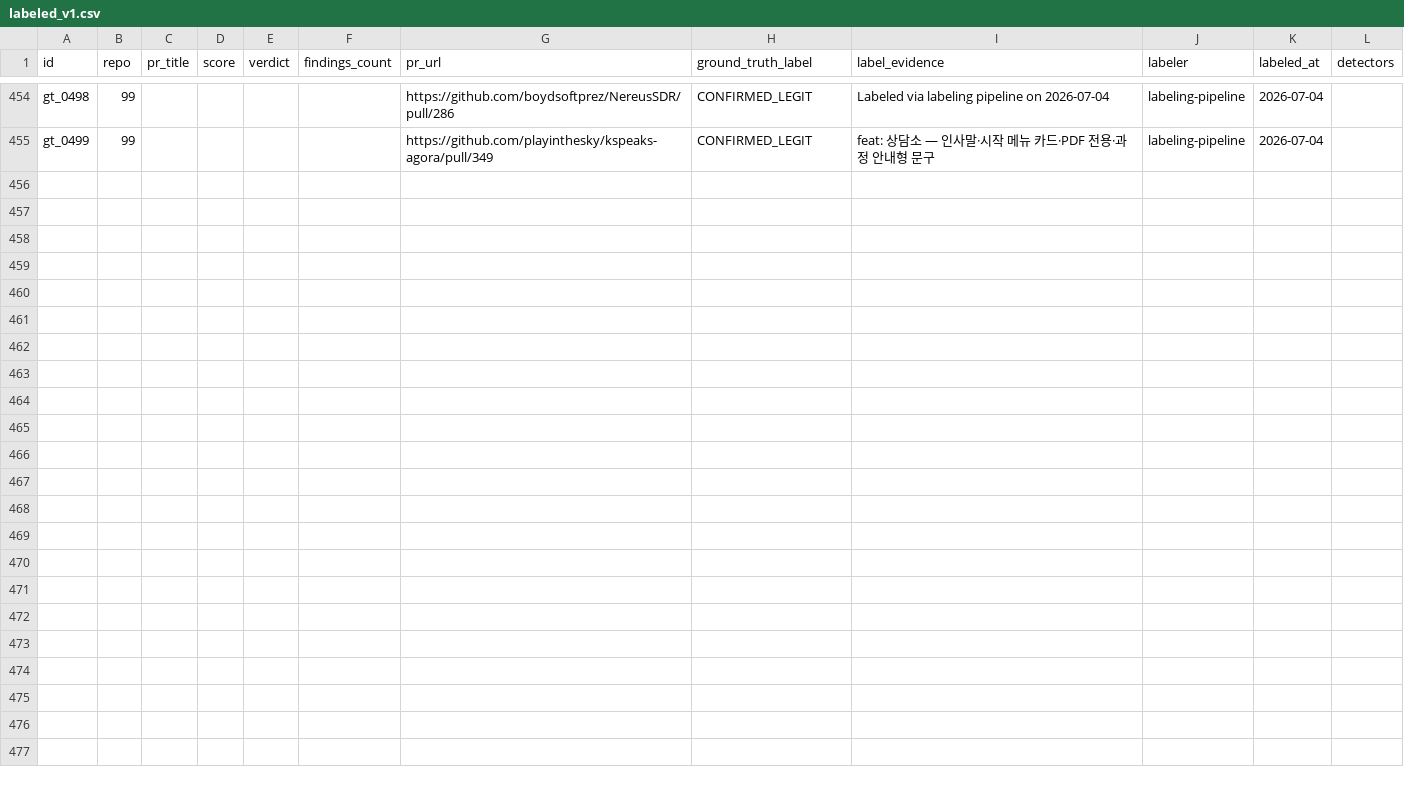
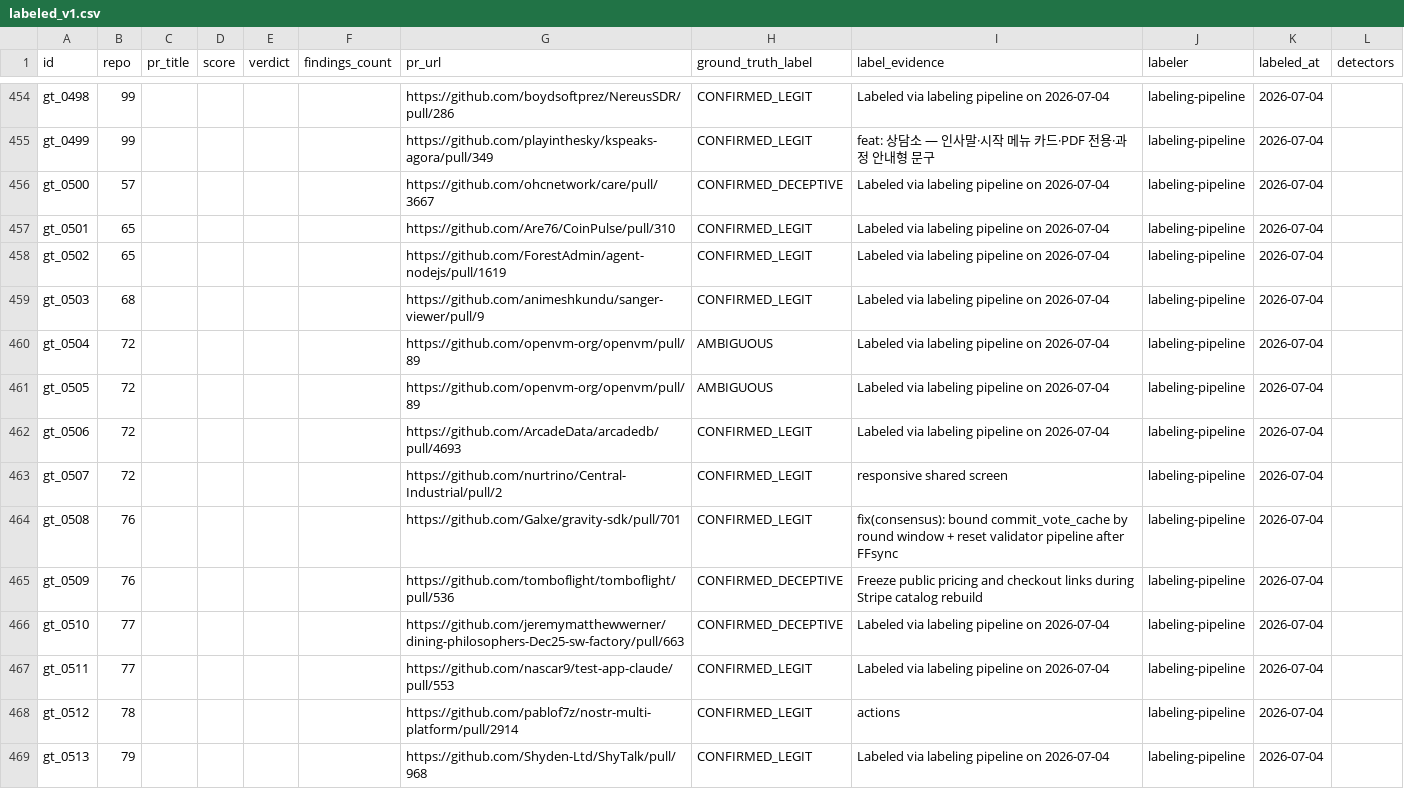
Before and after one commit to farhank15/mantiz, a CSV file: eval/ground-truth/labeled_v1.csv, drawn as a sheet; only a part is shown, gaps mark what is left out; the diff names each change by its address in the sheet, - before the commit and + after, or states it on an @@ line.

Commit message:
feat: review + label 20 ambiguous PRs — 4 DECEPTIVE, 10 LEGIT, 4 AMBIGUOUS

```diff
--- a/eval/ground-truth/labeled_v1.csv
+++ b/eval/ground-truth/labeled_v1.csv
+row 456: gt_0500 | 57 |  |  |  |  | https://github.com/ohcnetwork/care/pull/3667 | CONFIRMED_DECEPTIVE | Labeled via labeling pipeline on 2026-07-04 | labeling-pipeline | 2026-07-04
+row 457: gt_0501 | 65 |  |  |  |  | https://github.com/Are76/CoinPulse/pull/310 | CONFIRMED_LEGIT | Labeled via labeling pipeline on 2026-07-04 | labeling-pipeline | 2026-07-04
+row 458: gt_0502 | 65 |  |  |  |  | https://github.com/ForestAdmin/agent-nodejs/pull/1619 | CONFIRMED_LEGIT | Labeled via labeling pipeline on 2026-07-04 | labeling-pipeline | 2026-07-04
+row 459: gt_0503 | 68 |  |  |  |  | https://github.com/animeshkundu/sanger-viewer/pull/9 | CONFIRMED_LEGIT | Labeled via labeling pipeline on 2026-07-04 | labeling-pipeline | 2026-07-04
+row 460: gt_0504 | 72 |  |  |  |  | https://github.com/openvm-org/openvm/pull/89 | AMBIGUOUS | Labeled via labeling pipeline on 2026-07-04 | labeling-pipeline | 2026-07-04
+row 461: gt_0505 | 72 |  |  |  |  | https://github.com/openvm-org/openvm/pull/89 | AMBIGUOUS | Labeled via labeling pipeline on 2026-07-04 | labeling-pipeline | 2026-07-04
+row 462: gt_0506 | 72 |  |  |  |  | https://github.com/ArcadeData/arcadedb/pull/4693 | CONFIRMED_LEGIT | Labeled via labeling pipeline on 2026-07-04 | labeling-pipeline | 2026-07-04
+row 463: gt_0507 | 72 |  |  |  |  | https://github.com/nurtrino/Central-Industrial/pull/2 | CONFIRMED_LEGIT | responsive shared screen | labeling-pipeline | 2026-07-04
+row 464: gt_0508 | 76 |  |  |  |  | https://github.com/Galxe/gravity-sdk/pull/701 | CONFIRMED_LEGIT | fix(consensus): bound commit_vote_cache by round window + reset validator pipeline after FFsync | labeling-pipeline | 2026-07-04
+row 465: gt_0509 | 76 |  |  |  |  | https://github.com/tomboflight/tomboflight/pull/536 | CONFIRMED_DECEPTIVE | Freeze public pricing and checkout links during Stripe catalog rebuild | labeling-pipeline | 2026-07-04
+row 466: gt_0510 | 77 |  |  |  |  | https://github.com/jeremymatthewwerner/dining-philosophers-Dec25-sw-factory/pull/663 | CONFIRMED_DECEPTIVE | Labeled via labeling pipeline on 2026-07-04 | labeling-pipeline | 2026-07-04
+row 467: gt_0511 | 77 |  |  |  |  | https://github.com/nascar9/test-app-claude/pull/553 | CONFIRMED_LEGIT | Labeled via labeling pipeline on 2026-07-04 | labeling-pipeline | 2026-07-04
+row 468: gt_0512 | 78 |  |  |  |  | https://github.com/pablof7z/nostr-multi-platform/pull/2914 | CONFIRMED_LEGIT | actions | labeling-pipeline | 2026-07-04
+row 469: gt_0513 | 79 |  |  |  |  | https://github.com/Shyden-Ltd/ShyTalk/pull/968 | CONFIRMED_LEGIT | Labeled via labeling pipeline on 2026-07-04 | labeling-pipeline | 2026-07-04
```
Also changed, not shown: eval/ground-truth/labeling_queue.csv, 2 other files.
